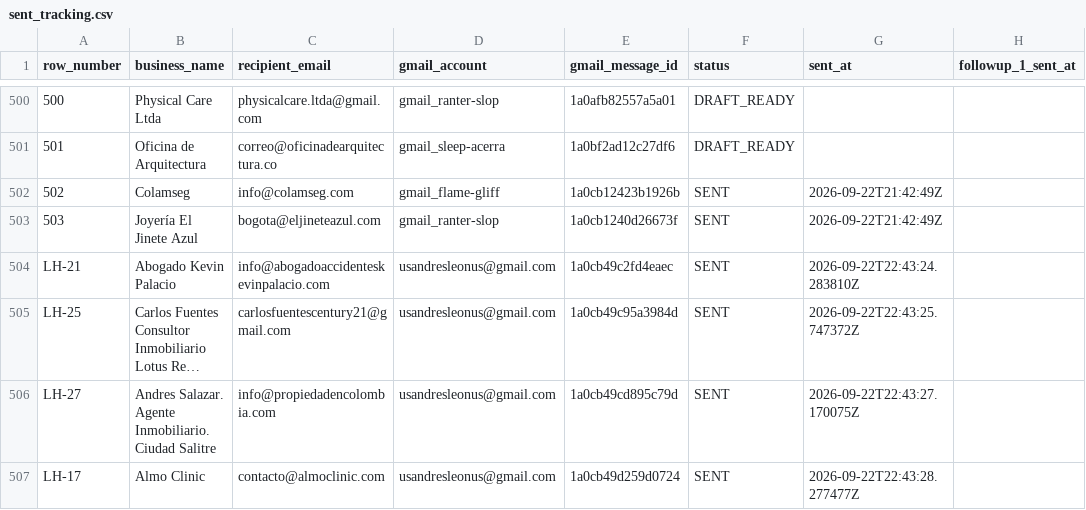
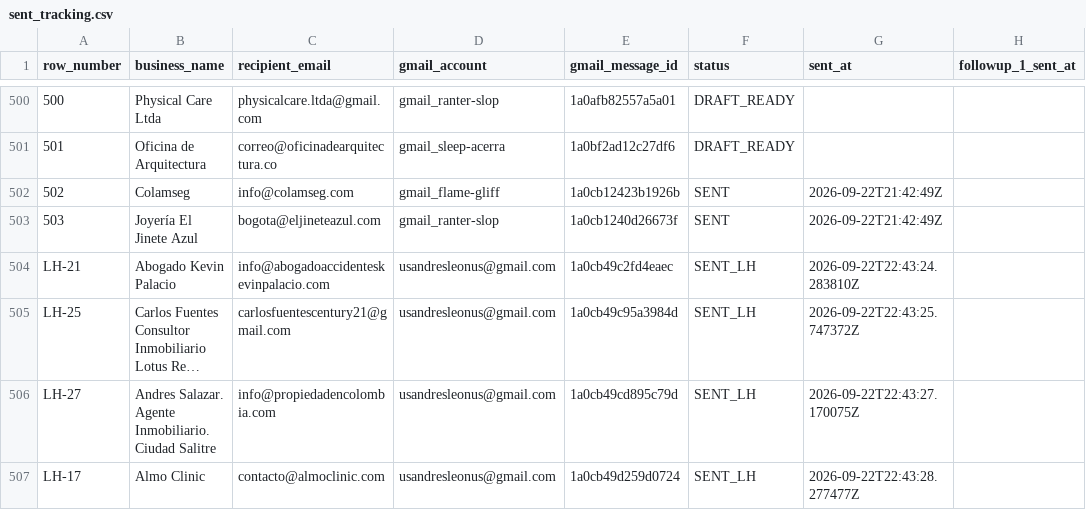
Before and after one commit to AndresLeonAI/nodoto-cold-outreach, a CSV file: data/sent_tracking.csv, drawn as a sheet; only a part is shown, gaps mark what is left out; long unchanged cells end in …; the diff names each change by its address in the sheet, - before the commit and + after, or states it on an @@ line.

```diff
--- a/data/sent_tracking.csv
+++ b/data/sent_tracking.csv
-F504:F507 (status): SENT
+F504:F507 (status): SENT_LH
```
